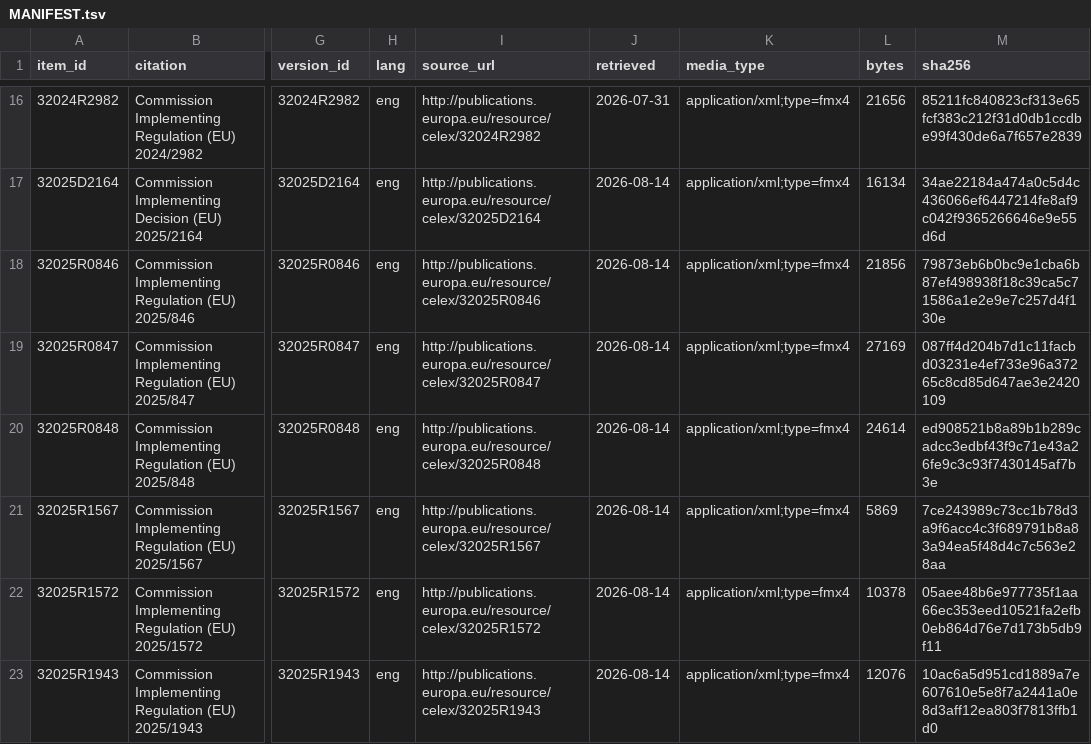
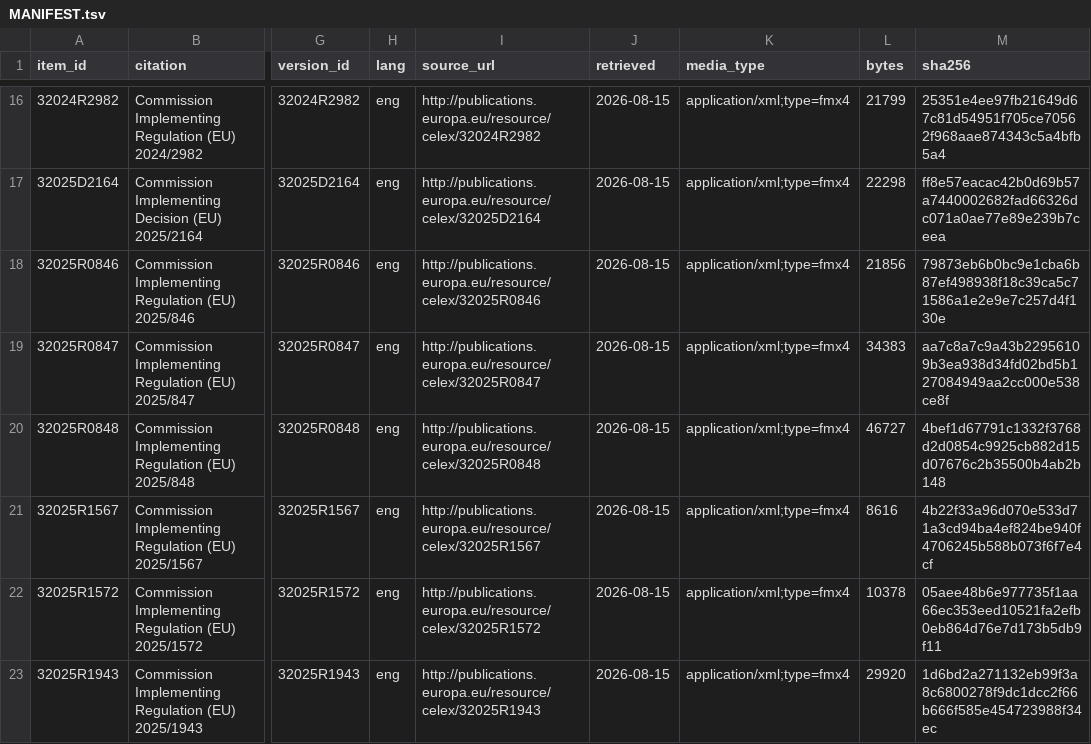
Before and after one commit to bakobo/eidas-eudi, a TSV file: corpus/MANIFEST.tsv, drawn as a sheet; only a part is shown, gaps mark what is left out; the diff covers the shown part only; the diff names each change by its address in the sheet, - before the commit and + after, or states it on an @@ line.

```diff
--- a/corpus/MANIFEST.tsv
+++ b/corpus/MANIFEST.tsv
-J16 (retrieved): 2026-07-31
+J16 (retrieved): 2026-08-15
-L16 (bytes): 21656
+L16 (bytes): 21799
-M16 (sha256): 85211fc840823cf313e65fcf383c212f31d0db1ccdbe99f430de6a7f657e2839
+M16 (sha256): 25351e4ee97fb21649d67c81d54951f705ce70562f968aae874343c5a4bfb5a4
-J17:J23 (retrieved): 2026-08-14
+J17:J23 (retrieved): 2026-08-15
-L17 (bytes): 16134
+L17 (bytes): 22298
-M17 (sha256): 34ae22184a474a0c5d4c436066ef6447214fe8af9c042f9365266646e9e55d6d
+M17 (sha256): ff8e57eacac42b0d69b57a7440002682fad66326dc071a0ae77e89e239b7ceea
-L19 (bytes): 27169
+L19 (bytes): 34383
-M19 (sha256): 087ff4d204b7d1c11facbd03231e4ef733e96a37265c8cd85d647ae3e2420109
+M19 (sha256): aa7c8a7c9a43b22956109b3ea938d34fd02bd5b127084949aa2cc000e538ce8f
-L20 (bytes): 24614
+L20 (bytes): 46727
-M20 (sha256): ed908521b8a89b1b289cadcc3edbf43f9c71e43a26fe9c3c93f7430145af7b3e
+M20 (sha256): 4bef1d67791c1332f3768d2d0854c9925cb882d15d07676c2b35500b4ab2b148
-L21 (bytes): 5869
+L21 (bytes): 8616
-M21 (sha256): 7ce243989c73cc1b78d3a9f6acc4c3f689791b8a83a94ea5f48d4c7c563e28aa
+M21 (sha256): 4b22f33a96d070e533d71a3cd94ba4ef824be940f4706245b588b073f6f7e4cf
-L23 (bytes): 12076
+L23 (bytes): 29920
-M23 (sha256): 10ac6a5d951cd1889a7e607610e5e8f7a2441a0e8d3aff12ea803f7813ffb1d0
+M23 (sha256): 1d6bd2a271132eb99f3a8c6800278f9dc1dcc2f66b666f585e454723988f34ec
```
Also changed, not shown: 1 added row and 56 edited cells elsewhere in this file, 27 other files.
